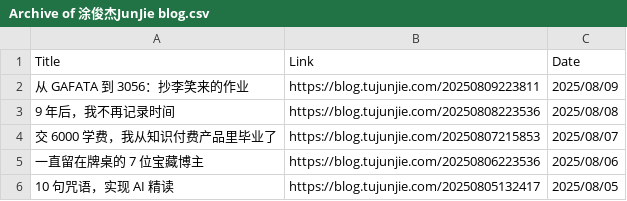
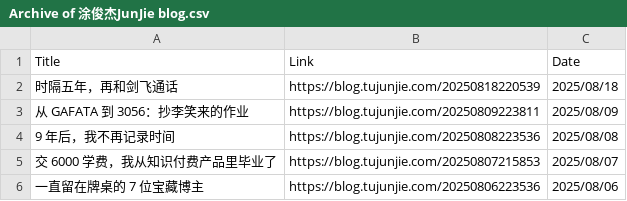
Before and after one commit to CaiGeen/Hashnode-blog, a CSV file: Table/Archive of 涂俊杰JunJie blog.csv, drawn as a sheet; only a part is shown; the shorter side is filled out with more unchanged rows.

```diff
--- a/Table/Archive of 涂俊杰JunJie blog.csv
+++ b/Table/Archive of 涂俊杰JunJie blog.csv
@@ -1,2 +1,3 @@
 Title,Link,Date
+时隔五年，再和剑飞通话,https://blog.tujunjie.com/20250818220539,2025/08/18
 从 GAFATA 到 3056：抄李笑来的作业,https://blog.tujunjie.com/20250809223811,2025/08/09
```
